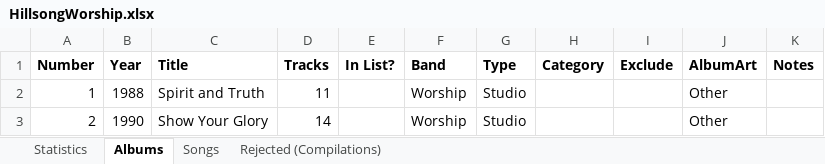
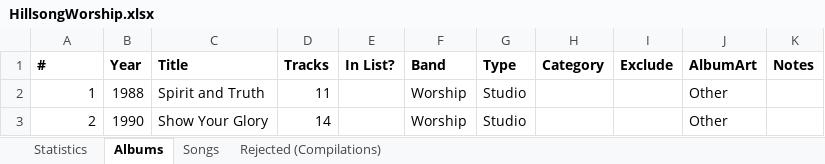
Before and after one commit to patrobic/PageOptimizer.Data, an Excel workbook: WorshipCreator.TestData/Source/Books/HillsongWorship/HillsongWorship.xlsx, sheet Albums, drawn as a sheet; only a part is shown; values as stored, in another font and other column widths than the file's, no borders; the diff names each change by its address in the sheet, - before the commit and + after, or states it on an @@ line.

```diff
--- a/WorshipCreator.TestData/Source/Books/HillsongWorship/HillsongWorship.xlsx (sheet Albums)
+++ b/WorshipCreator.TestData/Source/Books/HillsongWorship/HillsongWorship.xlsx (sheet Albums)
-A1: Number
+A1: #
```
Also changed, not shown: sheet Songs, WorshipCreator.TestData/Source/Books/MasterCollection/MasterCollection.xlsx, WorshipCreator.TestData/Source/Books/ShaneAndShane/ShaneAndShane.xlsx, 2 other files.
